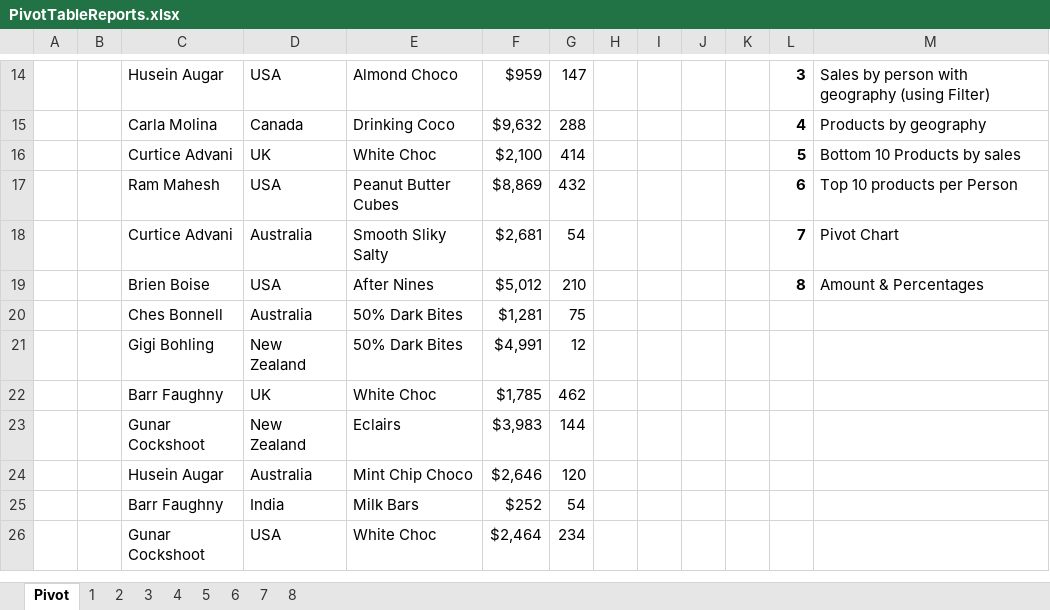
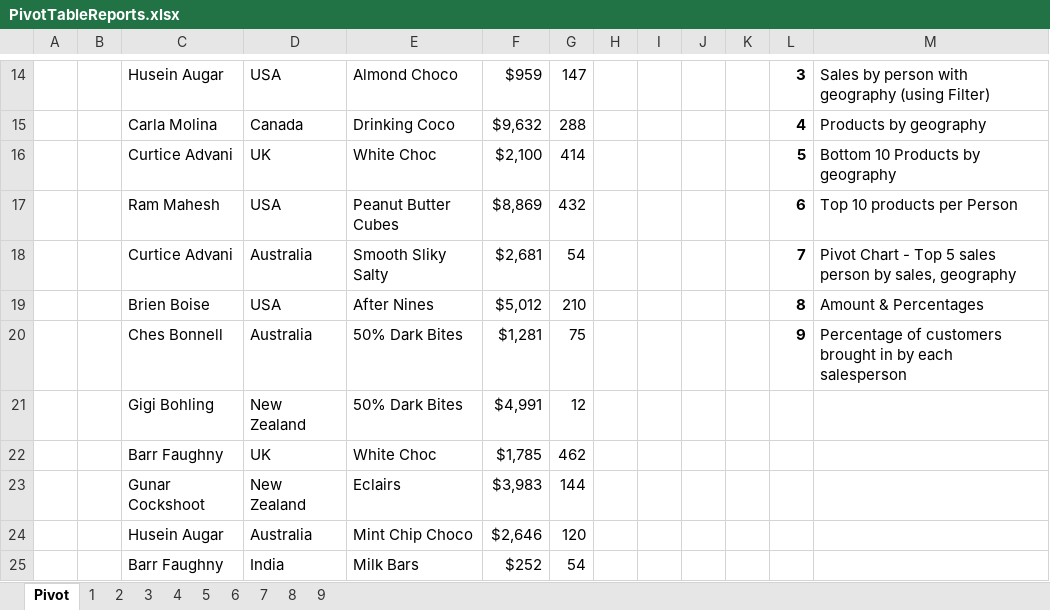
Before and after one commit to Kanikamittal99/Excel-DataAnalysis, an Excel workbook: PivotTableReports.xlsx, sheet Pivot, drawn as a sheet; only a part is shown, gaps mark what is left out; the shorter side is filled out with more unchanged rows; values as stored, in another font and other column widths than the file's, no borders; charts and pictures and table styles not drawn; the diff names each change by its address in the sheet, - before the commit and + after, or states it on an @@ line.

```diff
--- a/PivotTableReports.xlsx (sheet Pivot)
+++ b/PivotTableReports.xlsx (sheet Pivot)
+sheet tab: 9
-M16: Bottom 10 Products by sales
+M16: Bottom 10 Products by geography
-M18: Pivot Chart
+M18: Pivot Chart - Top 5 sales person by sales, geography
-L20: (empty)
+L20: 9
-M20: (empty)
+M20: Percentage of customers brought in by each salesperson
```
Also changed, not shown: sheet 5, sheet 6, sheet 7, sheet 3, charts or pictures, ChocolateSales.xlsx, 1 other file.
